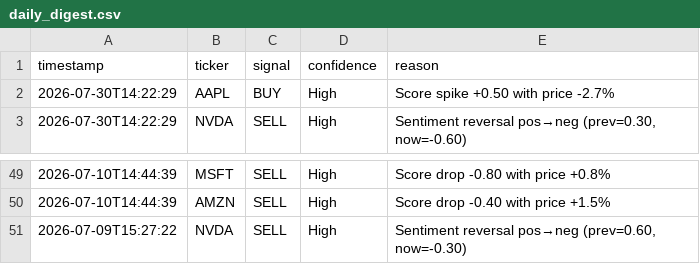
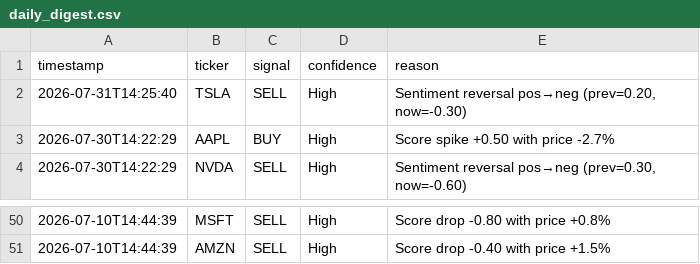
Before and after one commit to williamabrams88-hub/finance---investment-orchestrator, a CSV file: stock-sentiment/reports/daily_digest.csv, drawn as a sheet; only a part is shown, gaps mark what is left out; removed rows and columns are numbered as before the commit, all else as after; the diff names each change by its address in the sheet, - before the commit and + after, or states it on an @@ line.

```diff
--- a/stock-sentiment/reports/daily_digest.csv
+++ b/stock-sentiment/reports/daily_digest.csv
+row 2: 2026-07-31T14:25:40 | TSLA | SELL | High | Sentiment reversal pos→neg (prev=0.20, now=-0.30)
-row 51: 2026-07-09T15:27:22 | NVDA | SELL | High | Sentiment reversal pos→neg (prev=0.60, now=-0.30)
```
Also changed, not shown: stock-sentiment/reports/paper_pnl.csv, stock-sentiment/reports/scores.csv, 1 other file.
